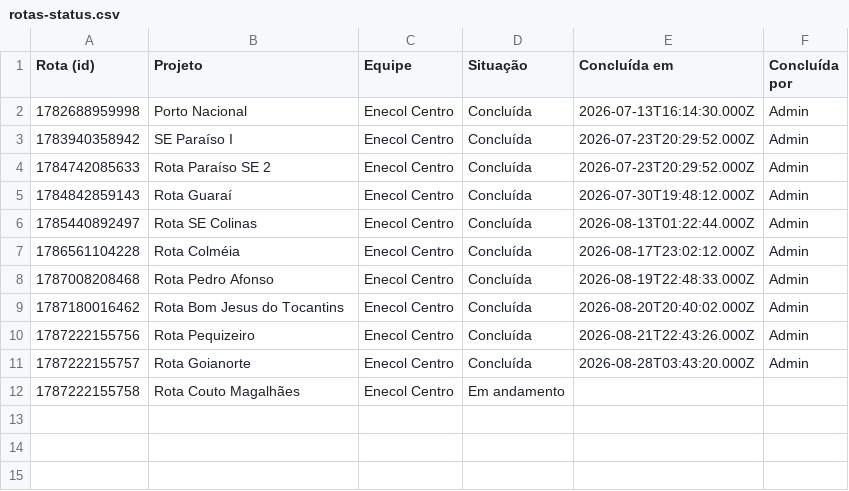
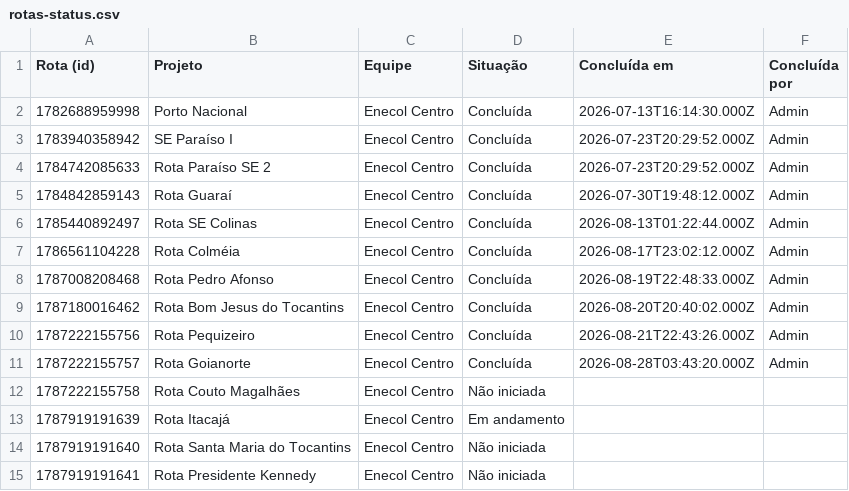
Before and after one commit to LGRSV/vera-vegetacao, a CSV file: exportacoes/rotas-status.csv, drawn as a sheet.

```diff
--- a/exportacoes/rotas-status.csv
+++ b/exportacoes/rotas-status.csv
@@ -11,2 +11,5 @@ Rota (id),Projeto,Equipe,Situação,Concluída em,Concluída por
 1787222155757,Rota Goianorte,Enecol Centro,Concluída,2026-08-28T03:43:20.000Z,Admin
-1787222155758,Rota Couto Magalhães,Enecol Centro,Em andamento,,
+1787222155758,Rota Couto Magalhães,Enecol Centro,Não iniciada,,
+1787919191639,Rota Itacajá,Enecol Centro,Em andamento,,
+1787919191640,Rota Santa Maria do Tocantins,Enecol Centro,Não iniciada,,
+1787919191641,Rota Presidente Kennedy,Enecol Centro,Não iniciada,,
```
